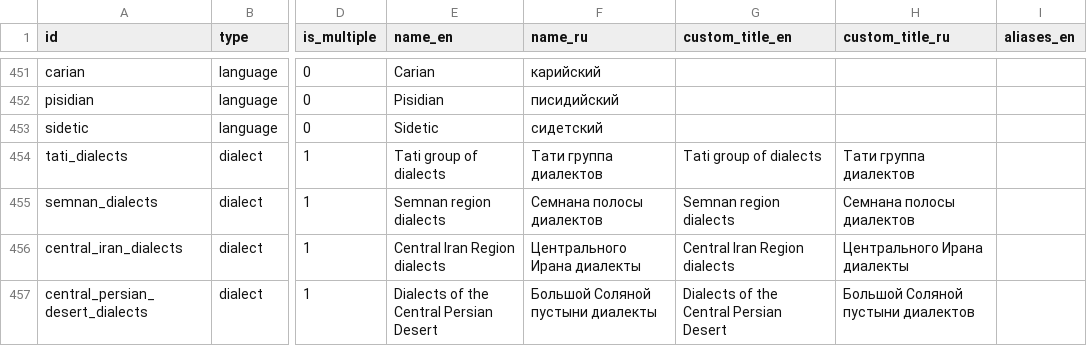
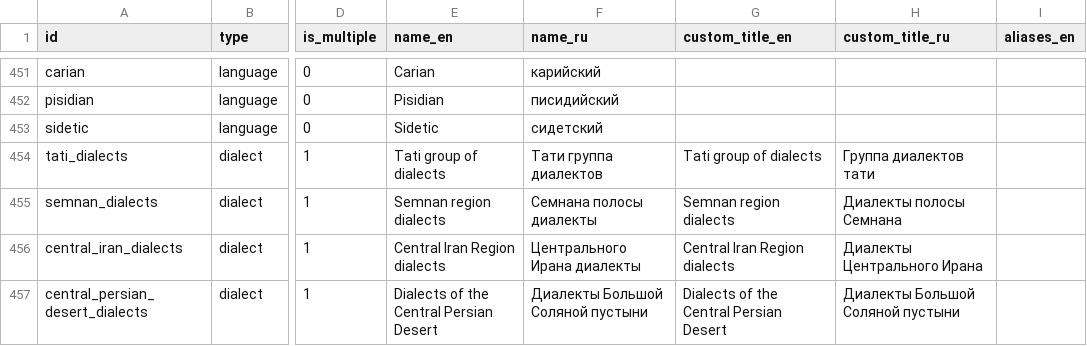
Before and after one commit to Jazyki-Mira/langworld_db_data, a CSV file: data/inventories/doculects.csv, drawn as a sheet; only a part is shown, gaps mark what is left out; the diff names each change by its address in the sheet, - before the commit and + after, or states it on an @@ line.

Commit message:
update custom title

```diff
--- a/data/inventories/doculects.csv
+++ b/data/inventories/doculects.csv
-H454 (custom_title_ru): Тати группа диалектов
+H454 (custom_title_ru): Группа диалектов тати
-F455 (name_ru): Семнана полосы диалектов
+F455 (name_ru): Семнана полосы диалекты
-H455 (custom_title_ru): Семнана полосы диалектов
+H455 (custom_title_ru): Диалекты полосы Семнана
-H456 (custom_title_ru): Центрального Ирана диалекты
+H456 (custom_title_ru): Диалекты Центрального Ирана
-F457 (name_ru): Большой Соляной пустыни диалекты
+F457 (name_ru): Диалекты Большой Соляной пустыни
-H457 (custom_title_ru): Большой Соляной пустыни диалектов
+H457 (custom_title_ru): Диалекты Большой Соляной пустыни
```
Also changed, not shown: data/cldf/languages.csv, 2 other files.
